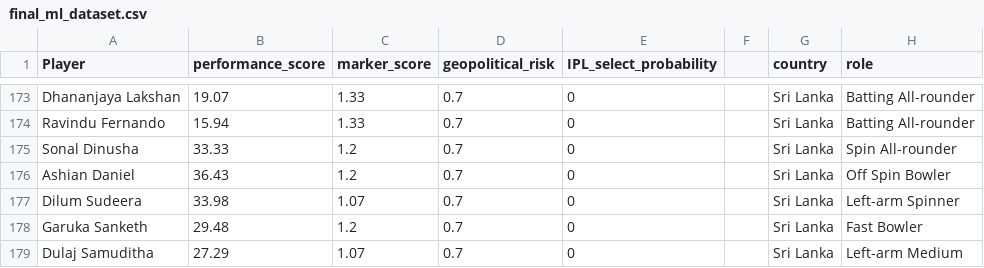
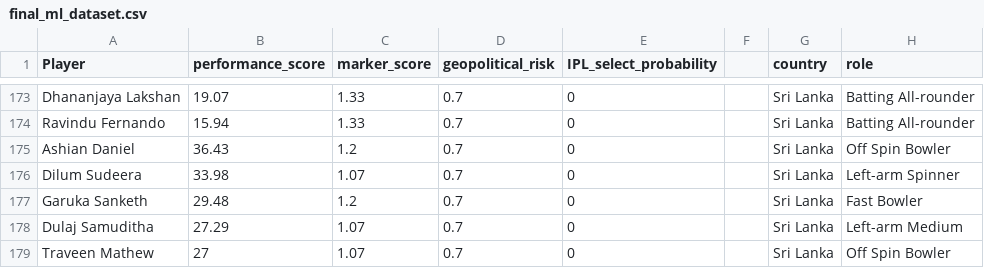
Before and after one commit to Ishad-Shyamal/R26-IT-096, a CSV file: server/microservice-1/app/training/final_ml_dataset.csv, drawn as a sheet; only a part is shown, gaps mark what is left out; the shorter side is filled out with more unchanged rows.

```diff
--- a/server/microservice-1/app/training/final_ml_dataset.csv
+++ b/server/microservice-1/app/training/final_ml_dataset.csv
@@ -174,3 +174,2 @@ Dhananjaya Lakshan,19.07,1.33,0.7,0,,Sri Lanka,Batting All-rounder
 Ravindu Fernando,15.94,1.33,0.7,0,,Sri Lanka,Batting All-rounder
-Sonal Dinusha,33.33,1.2,0.7,0,,Sri Lanka,Spin All-rounder
 Ashian Daniel,36.43,1.2,0.7,0,,Sri Lanka,Off Spin Bowler
```
Also changed, not shown: 7 other files.
